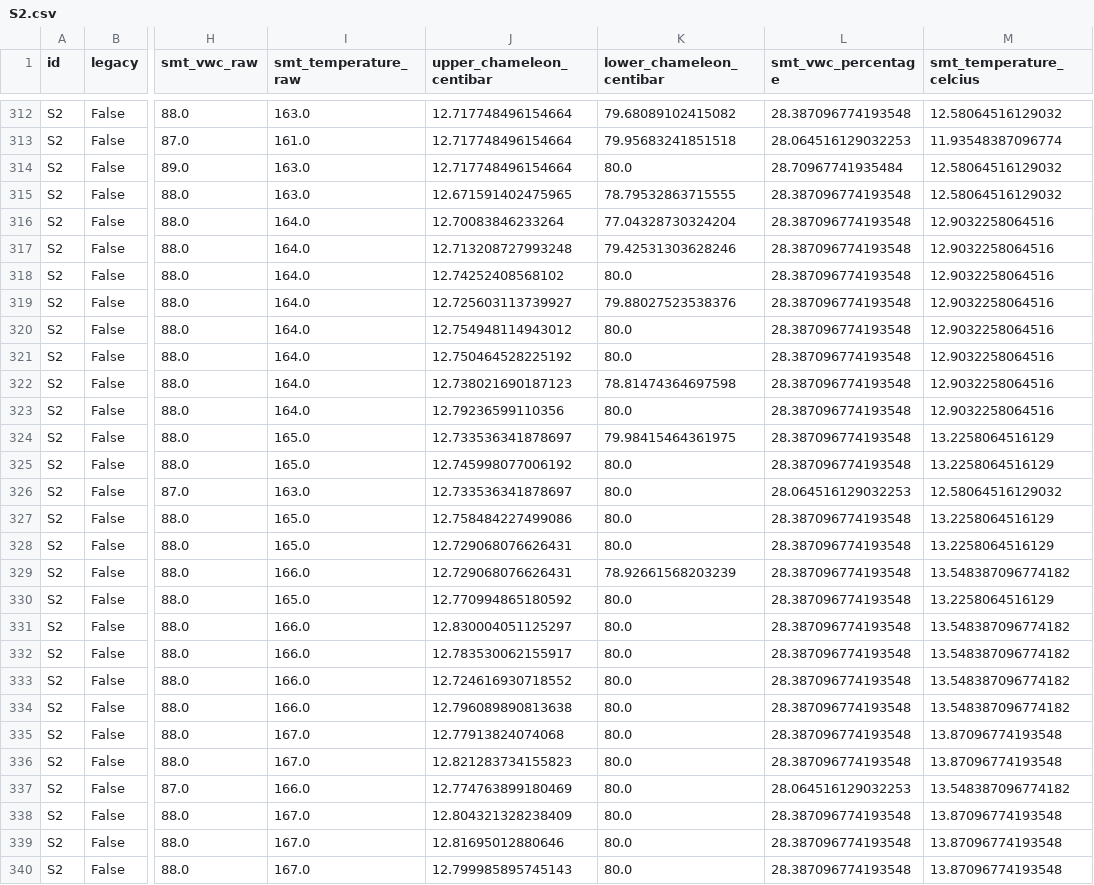
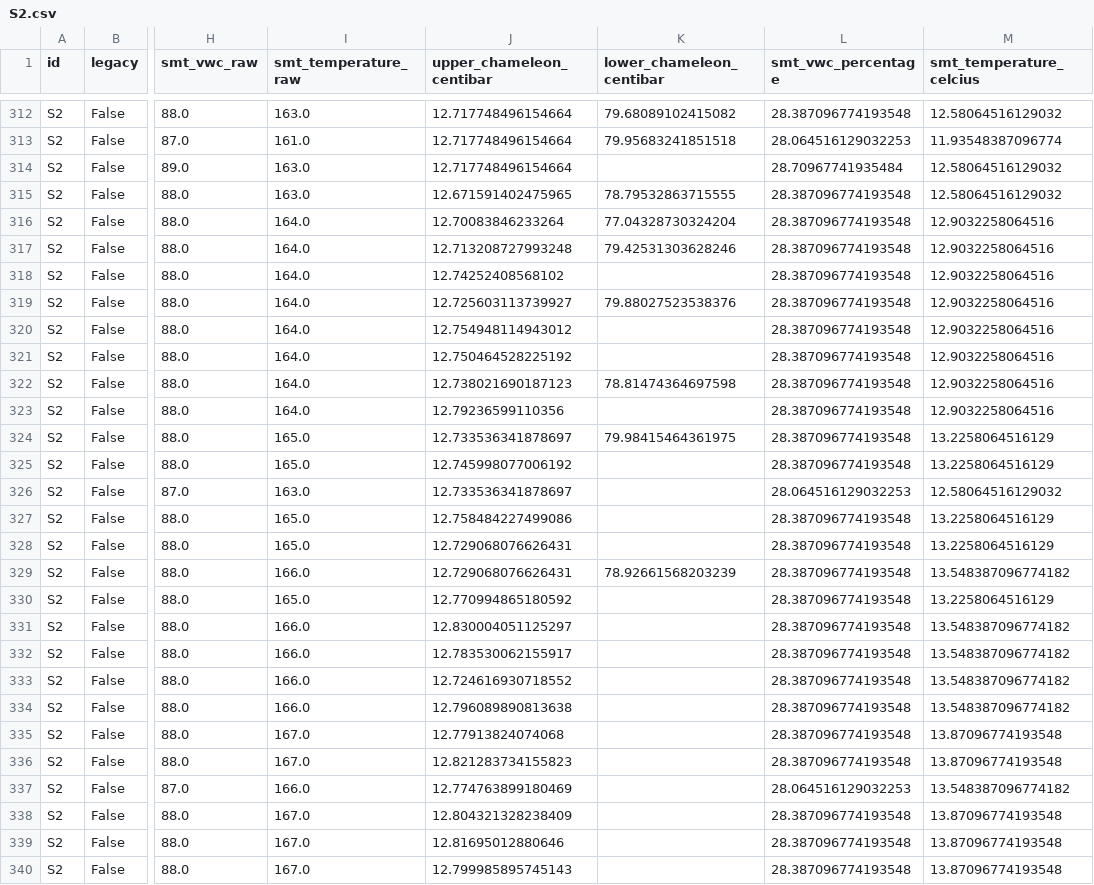
Before and after one commit to leighleighleigh/fyp, a CSV file: tools/data_split/S2.csv, drawn as a sheet; only a part is shown, gaps mark what is left out; the diff covers the shown part only; the diff names each change by its address in the sheet, - before the commit and + after, or states it on an @@ line.

```diff
--- a/tools/data_split/S2.csv
+++ b/tools/data_split/S2.csv
-K314 (lower_chameleon_centibar): 80.0
+K314 (lower_chameleon_centibar): (empty)
-K318 (lower_chameleon_centibar): 80.0
+K318 (lower_chameleon_centibar): (empty)
-K320:K321 (lower_chameleon_centibar): 80.0
+K320:K321 (lower_chameleon_centibar): (empty)
-K323 (lower_chameleon_centibar): 80.0
+K323 (lower_chameleon_centibar): (empty)
-K325:K328 (lower_chameleon_centibar): 80.0
+K325:K328 (lower_chameleon_centibar): (empty)
-K330:K340 (lower_chameleon_centibar): 80.0
+K330:K340 (lower_chameleon_centibar): (empty)
```
Also changed, not shown: 146 edited cells elsewhere in this file, tools/data_split/S3.csv, 13 other files.
